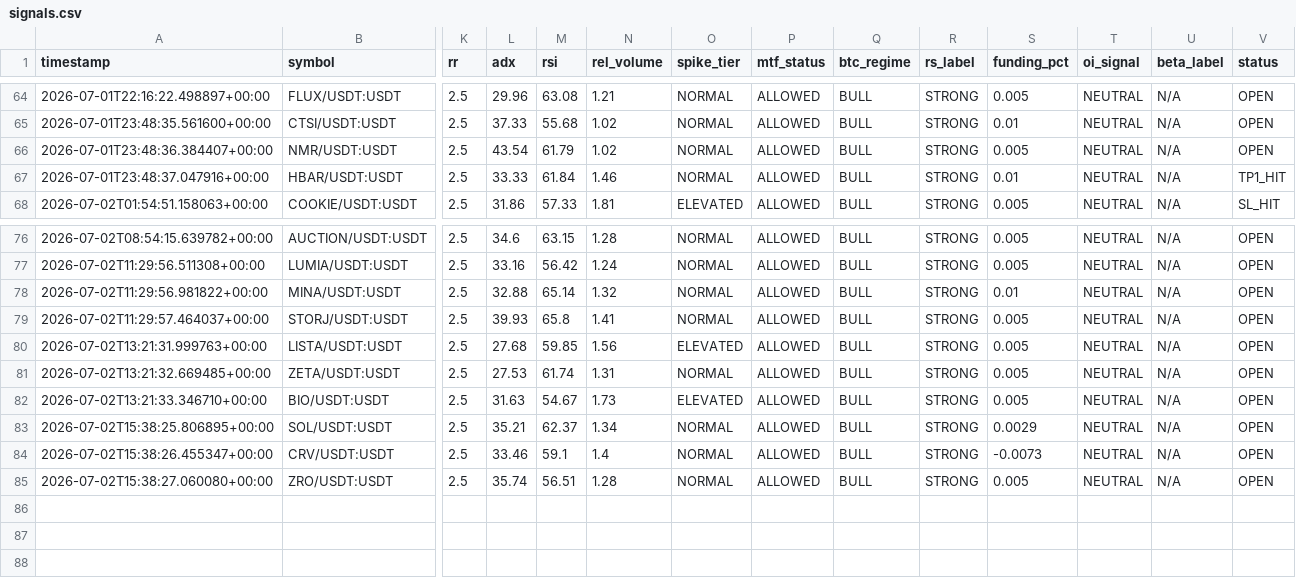
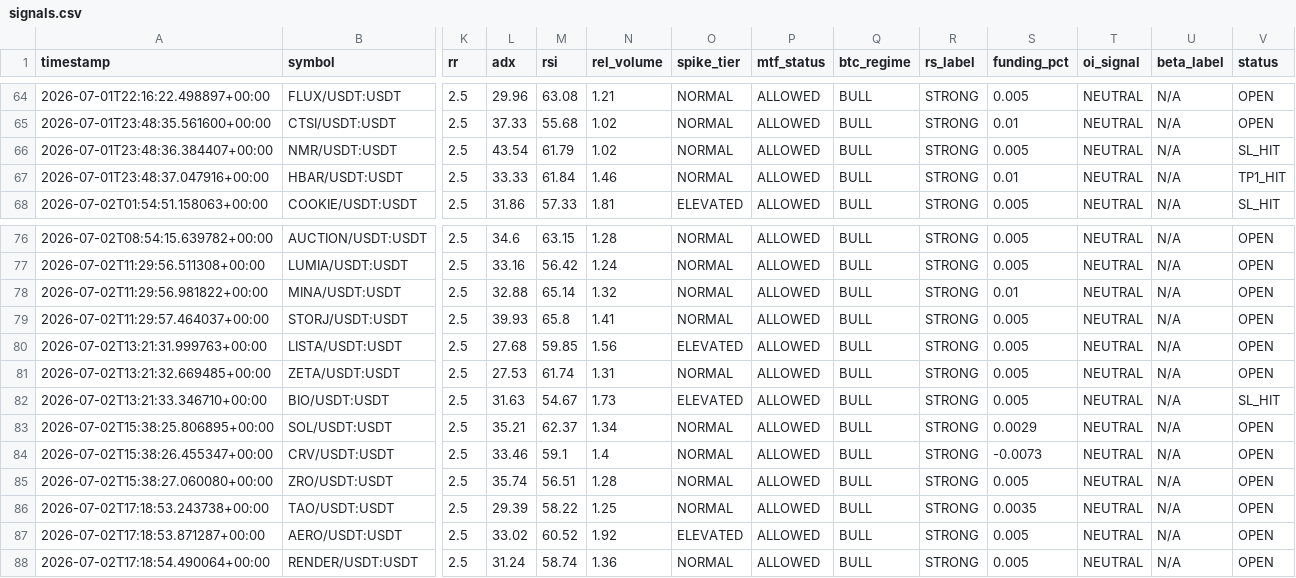
Before and after one commit to Mystgraider/ai-crypto-scan, a CSV file: storage/signals.csv, drawn as a sheet; only a part is shown, gaps mark what is left out; rows hold the shown columns only; the diff names each change by its address in the sheet, - before the commit and + after, or states it on an @@ line.

Commit message:
chore: update signals [skip ci]

```diff
--- a/storage/signals.csv
+++ b/storage/signals.csv
-V66 (status): OPEN
+V66 (status): SL_HIT
-V82 (status): OPEN
+V82 (status): SL_HIT
+row 86: 2026-07-02T17:18:53.243738+00:00 | TAO/USDT:USDT | 2.5 | 29.39 | 58.22 | 1.25 | NORMAL | ALLOWED | BULL | STRONG | 0.0035 | NEUTRAL | N/A | OPEN
+row 87: 2026-07-02T17:18:53.871287+00:00 | AERO/USDT:USDT | 2.5 | 33.02 | 60.52 | 1.92 | ELEVATED | ALLOWED | BULL | STRONG | 0.005 | NEUTRAL | N/A | OPEN
+row 88: 2026-07-02T17:18:54.490064+00:00 | RENDER/USDT:USDT | 2.5 | 31.24 | 58.74 | 1.36 | NORMAL | ALLOWED | BULL | STRONG | 0.005 | NEUTRAL | N/A | OPEN
```
Also changed, not shown: 1 other file.
